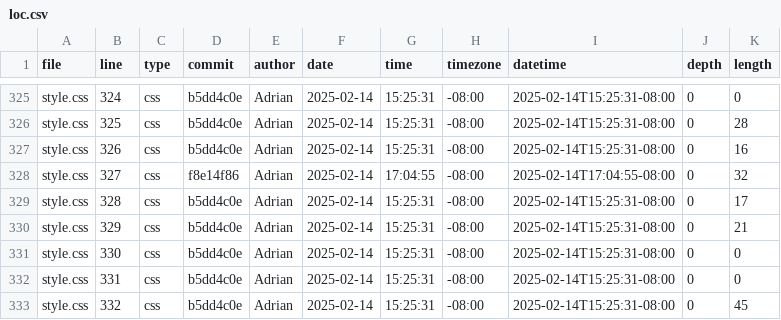
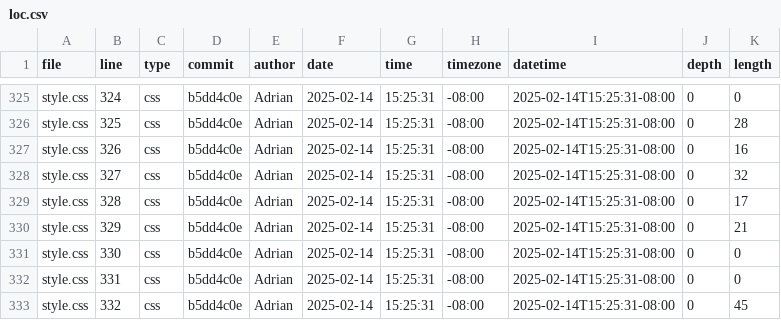
Before and after one commit to adrianapsay/portfolio, a CSV file: meta/loc.csv, drawn as a sheet; only a part is shown, gaps mark what is left out.

Commit message:
Revert "Update code statistics"
This reverts commit 124ef166f462513b76fe357604d60343b9866873.

```diff
--- a/meta/loc.csv
+++ b/meta/loc.csv
@@ -327,3 +327,3 @@ style.css,325,css,b5dd4c0e,Adrian,2025-02-14,15:25:31,-08:00,2025-02-14T15:25:31
 style.css,326,css,b5dd4c0e,Adrian,2025-02-14,15:25:31,-08:00,2025-02-14T15:25:31-08:00,0,16
-style.css,327,css,f8e14f86,Adrian,2025-02-14,17:04:55,-08:00,2025-02-14T17:04:55-08:00,0,32
+style.css,327,css,b5dd4c0e,Adrian,2025-02-14,15:25:31,-08:00,2025-02-14T15:25:31-08:00,0,32
 style.css,328,css,b5dd4c0e,Adrian,2025-02-14,15:25:31,-08:00,2025-02-14T15:25:31-08:00,0,17
```
